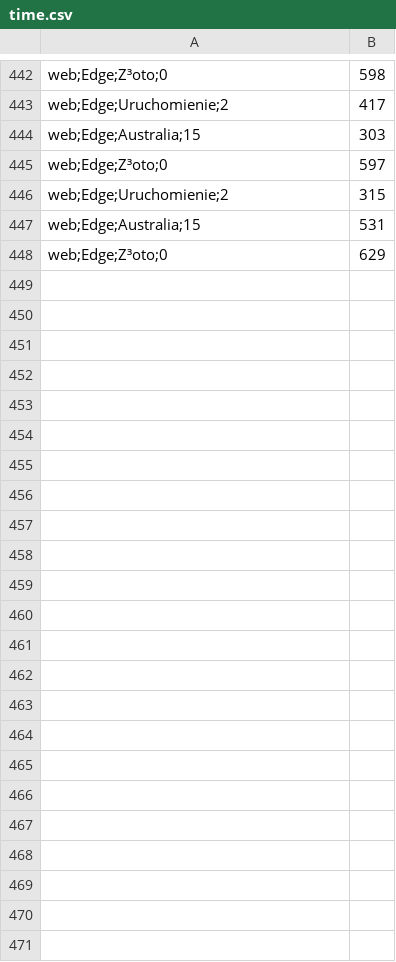
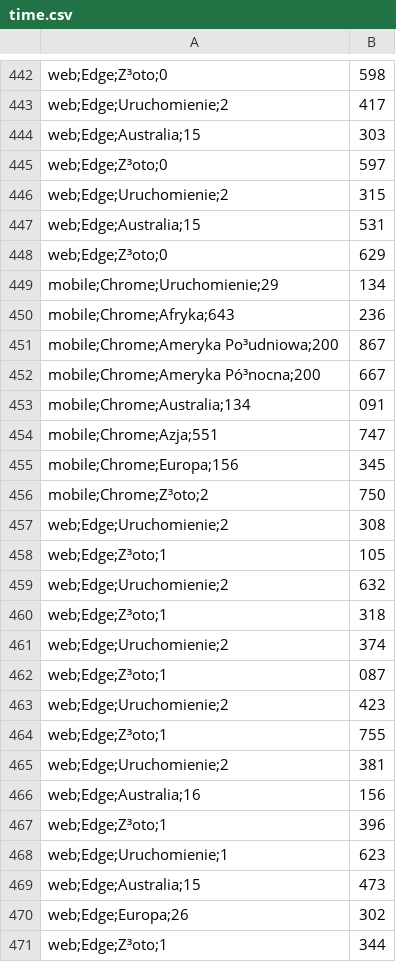
Before and after one commit to lechu7/Engineering_Thesis, a CSV file: time.csv, drawn as a sheet; only a part is shown, gaps mark what is left out.

```diff
--- a/time.csv
+++ b/time.csv
@@ -448 +448,24 @@ web;Edge;Australia;15,531
 web;Edge;Z³oto;0,629
+mobile;Chrome;Uruchomienie;29,134
+mobile;Chrome;Afryka;643,236
+mobile;Chrome;Ameryka Po³udniowa;200,867
+mobile;Chrome;Ameryka Pó³nocna;200,667
+mobile;Chrome;Australia;134,091
+mobile;Chrome;Azja;551,747
+mobile;Chrome;Europa;156,345
+mobile;Chrome;Z³oto;2,750
+web;Edge;Uruchomienie;2,308
+web;Edge;Z³oto;1,105
+web;Edge;Uruchomienie;2,632
+web;Edge;Z³oto;1,318
+web;Edge;Uruchomienie;2,374
+web;Edge;Z³oto;1,087
+web;Edge;Uruchomienie;2,423
+web;Edge;Z³oto;1,755
+web;Edge;Uruchomienie;2,381
+web;Edge;Australia;16,156
+web;Edge;Z³oto;1,396
+web;Edge;Uruchomienie;1,623
+web;Edge;Australia;15,473
+web;Edge;Europa;26,302
+web;Edge;Z³oto;1,344
```
Also changed, not shown: 9 other files.
